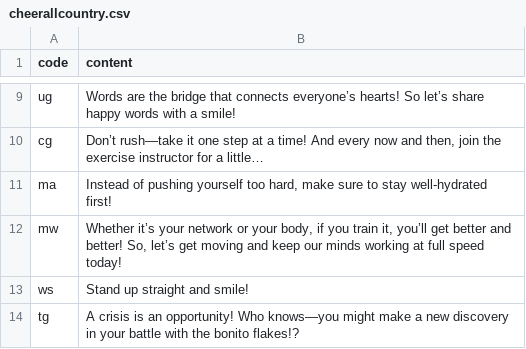
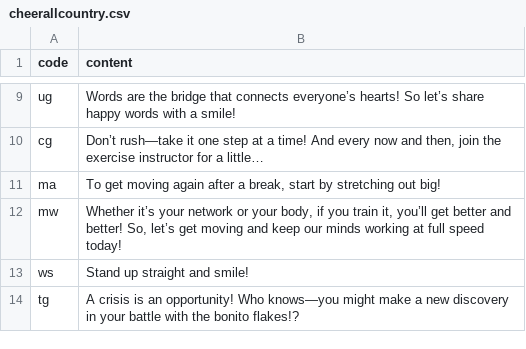
Before and after one commit to htvoffcial/htvoffcial, a CSV file: .github/content/cheerallcountry.csv, drawn as a sheet; only a part is shown, gaps mark what is left out.

```diff
--- a/.github/content/cheerallcountry.csv
+++ b/.github/content/cheerallcountry.csv
@@ -10,3 +10,3 @@ ug,"Words are the bridge that connects everyone’s hearts! So let’s share hap
 cg,"Don’t rush—take it one step at a time! And every now and then, join the exercise instructor for a little…"
-ma,"Instead of pushing yourself too hard, make sure to stay well-hydrated first!"
+ma,"To get moving again after a break, start by stretching out big!"
 mw,"Whether it’s your network or your body, if you train it, you’ll get better and better! So, let’s get moving and keep our minds working at full speed today!"
```
